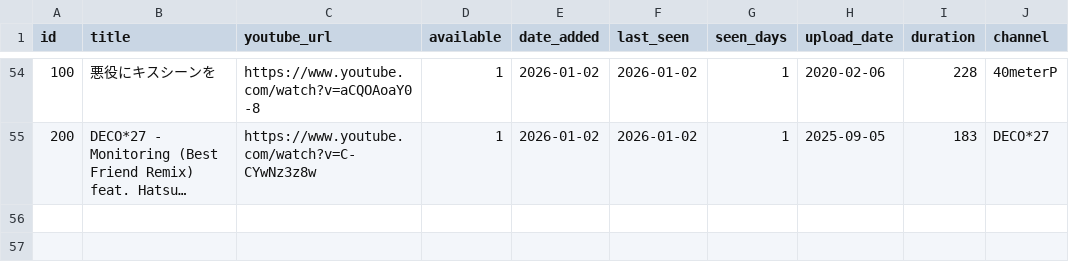
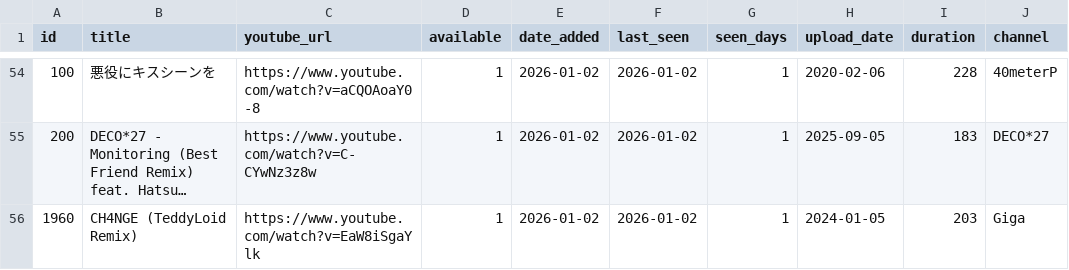
Before and after one commit to mstanley-yo/yt-music-warehouse, a CSV file: tracks.csv, drawn as a sheet; only a part is shown, gaps mark what is left out; long unchanged cells end in …; the diff names each change by its address in the sheet, - before the commit and + after, or states it on an @@ line.

```diff
--- a/tracks.csv
+++ b/tracks.csv
+row 56: 1960 | CH4NGE (TeddyLoid Remix) | https://www.youtube.com/watch?v=EaW8iSgaYlk | 1 | 2026-01-02 | 2026-01-02 | 1 | 2024-01-05 | 203 | Giga
```
Also changed, not shown: 6 other files.
